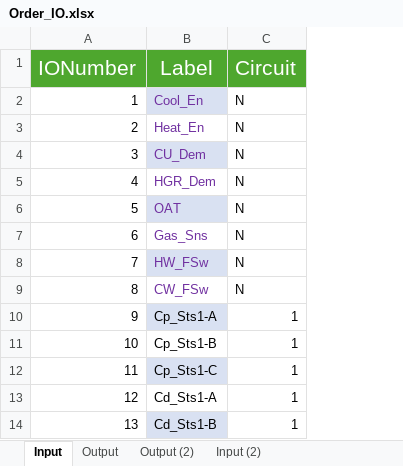
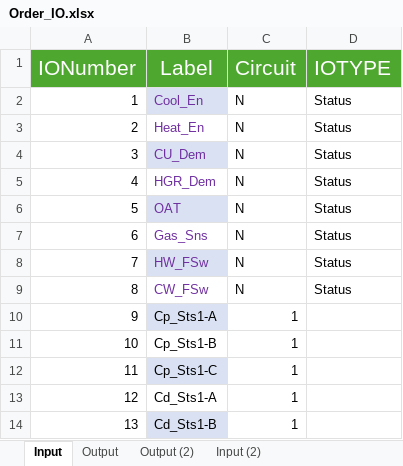
Before and after one commit to etiennedesrochers/QuantumB, an Excel workbook: order_file/Order_IO.xlsx, sheet Input, drawn as a sheet; only a part is shown; values as stored, in another font and other column widths than the file's, no borders; the diff names each change by its address in the sheet, - before the commit and + after, or states it on an @@ line.

```diff
--- a/order_file/Order_IO.xlsx (sheet Input)
+++ b/order_file/Order_IO.xlsx (sheet Input)
+column D (IOTYPE), rows 2-9: all Status
```
Also changed, not shown: sheet Output.
